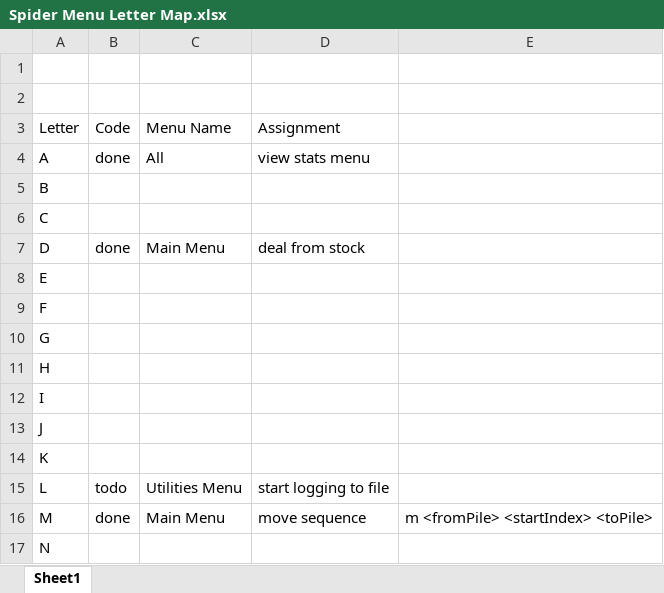
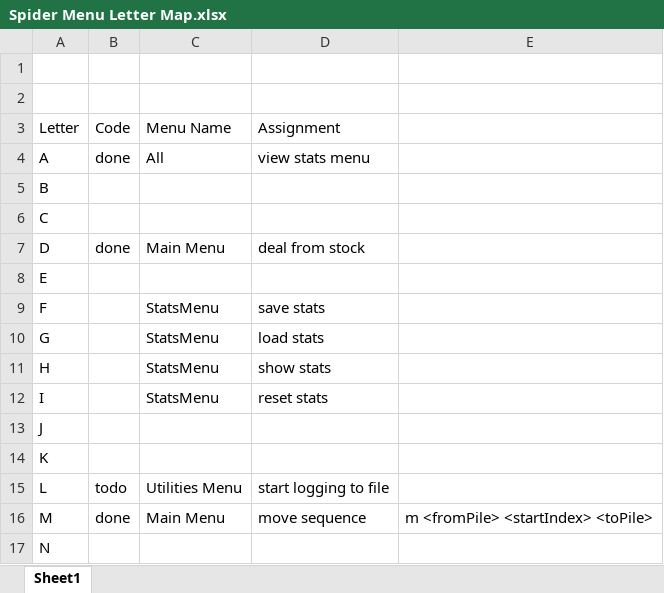
Before and after one commit to graavan-dev/SpiderConsole, an Excel workbook: Spider Menu Letter Map.xlsx, sheet Sheet1, drawn as a sheet; only a part is shown; values as stored, in another font and other column widths than the file's, no borders; the diff names each change by its address in the sheet, - before the commit and + after, or states it on an @@ line.

Commit message:
LostTrack
It's been too long since last save, other than lot's random stuff I did get most of the stats working. Still some work to do there.

```diff
--- a/Spider Menu Letter Map.xlsx (sheet Sheet1)
+++ b/Spider Menu Letter Map.xlsx (sheet Sheet1)
-C9:C12 (Menu Name): (empty)
+C9:C12 (Menu Name): StatsMenu
-D9 (Assignment): (empty)
+D9 (Assignment): save stats
-D10 (Assignment): (empty)
+D10 (Assignment): load stats
-D11 (Assignment): (empty)
+D11 (Assignment): show stats
-D12 (Assignment): (empty)
+D12 (Assignment): reset stats
```
Also changed, not shown: 27 other files.
